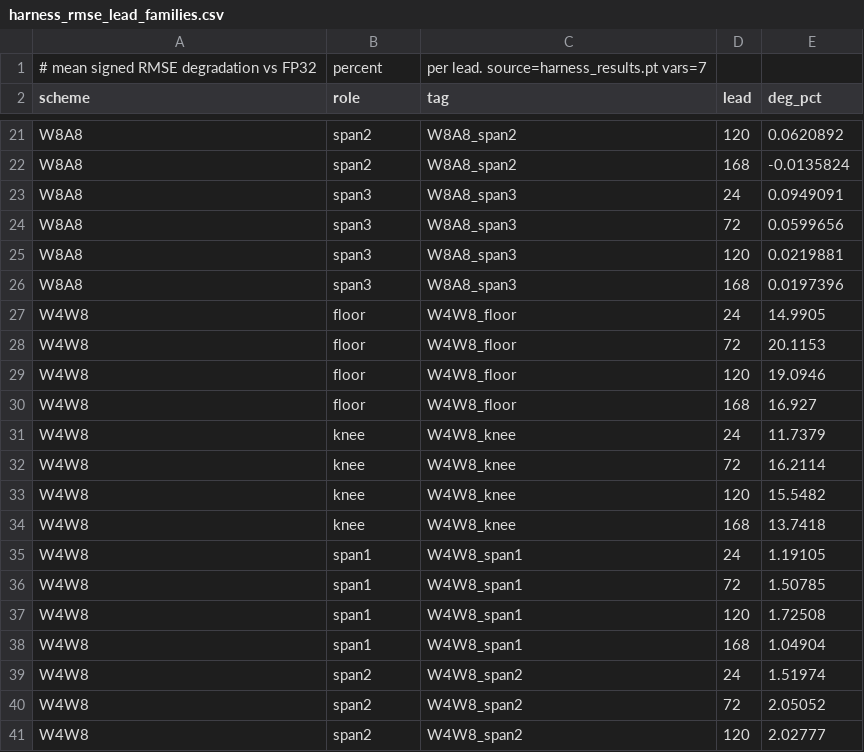
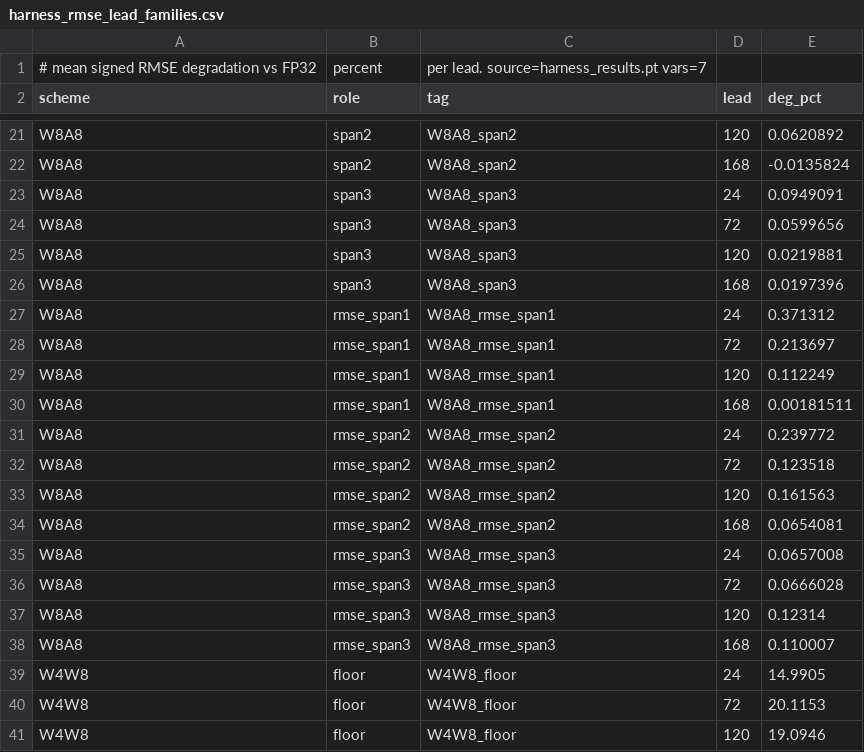
Before and after one commit to MaxxWithoutAnX/MSc-Dissertation, a CSV file: Stormer_Experiments/harness_results_n47/harness_rmse_lead_families.csv, drawn as a sheet; only a part is shown, gaps mark what is left out; the shorter side is filled out with more unchanged rows; the diff covers the shown part only.

Commit message:
[Stormer] Regenerated frontiers, added standard-axis manifest

```diff
--- a/Stormer_Experiments/harness_results_n47/harness_rmse_lead_families.csv
+++ b/Stormer_Experiments/harness_results_n47/harness_rmse_lead_families.csv
@@ -26,2 +26,14 @@ W8A8,span3,W8A8_span3,120,0.0219881
 W8A8,span3,W8A8_span3,168,0.0197396
+W8A8,rmse_span1,W8A8_rmse_span1,24,0.371312
+W8A8,rmse_span1,W8A8_rmse_span1,72,0.213697
+W8A8,rmse_span1,W8A8_rmse_span1,120,0.112249
+W8A8,rmse_span1,W8A8_rmse_span1,168,0.00181511
+W8A8,rmse_span2,W8A8_rmse_span2,24,0.239772
+W8A8,rmse_span2,W8A8_rmse_span2,72,0.123518
+W8A8,rmse_span2,W8A8_rmse_span2,120,0.161563
+W8A8,rmse_span2,W8A8_rmse_span2,168,0.0654081
+W8A8,rmse_span3,W8A8_rmse_span3,24,0.0657008
+W8A8,rmse_span3,W8A8_rmse_span3,72,0.0666028
+W8A8,rmse_span3,W8A8_rmse_span3,120,0.12314
+W8A8,rmse_span3,W8A8_rmse_span3,168,0.110007
 W4W8,floor,W4W8_floor,24,14.9905
```
Also changed, not shown: 12 added rows elsewhere in this file, Stormer_Experiments/frontier_stormer/frontier_A_W4W8_physics.csv, Stormer_Experiments/frontier_stormer/frontier_A_W4W8_rmse.csv, 12 other files.
